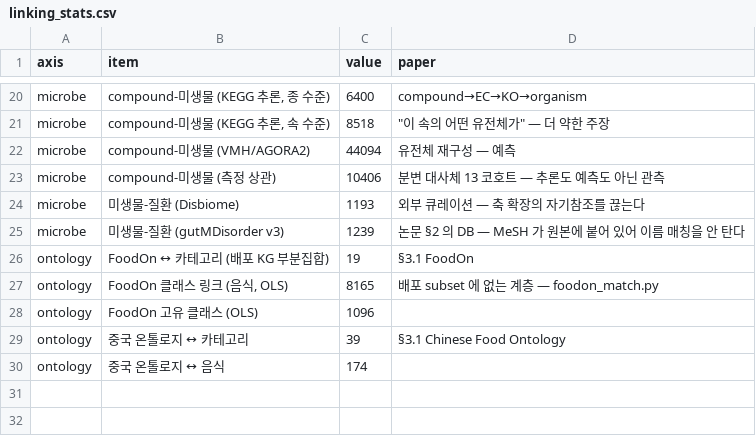
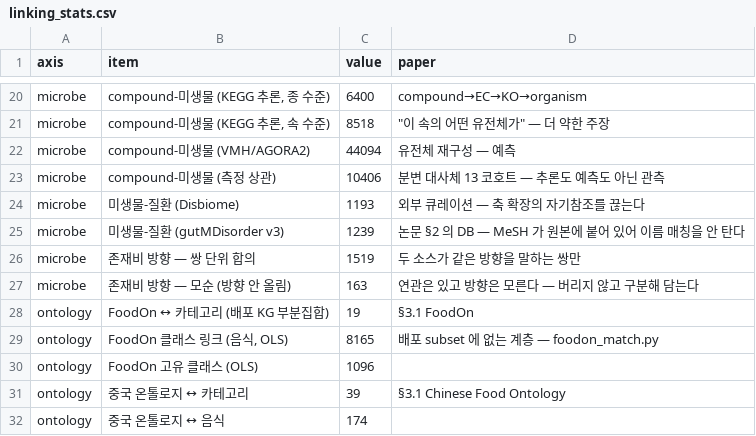
Before and after one commit to sunnyisyoosun/food4kg, a CSV file: ourkg/out/linking_stats.csv, drawn as a sheet; only a part is shown, gaps mark what is left out; the diff names each change by its address in the sheet, - before the commit and + after, or states it on an @@ line.

```diff
--- a/ourkg/out/linking_stats.csv
+++ b/ourkg/out/linking_stats.csv
+row 26: microbe | 존재비 방향 — 쌍 단위 합의 | 1519 | 두 소스가 같은 방향을 말하는 쌍만
+row 27: microbe | 존재비 방향 — 모순 (방향 안 올림) | 163 | 연관은 있고 방향은 모른다 — 버리지 않고 구분해 담는다
```
Also changed, not shown: ourkg/out/compound_class.csv, ourkg/out/e_microbe_compare.csv, 10 other files.
